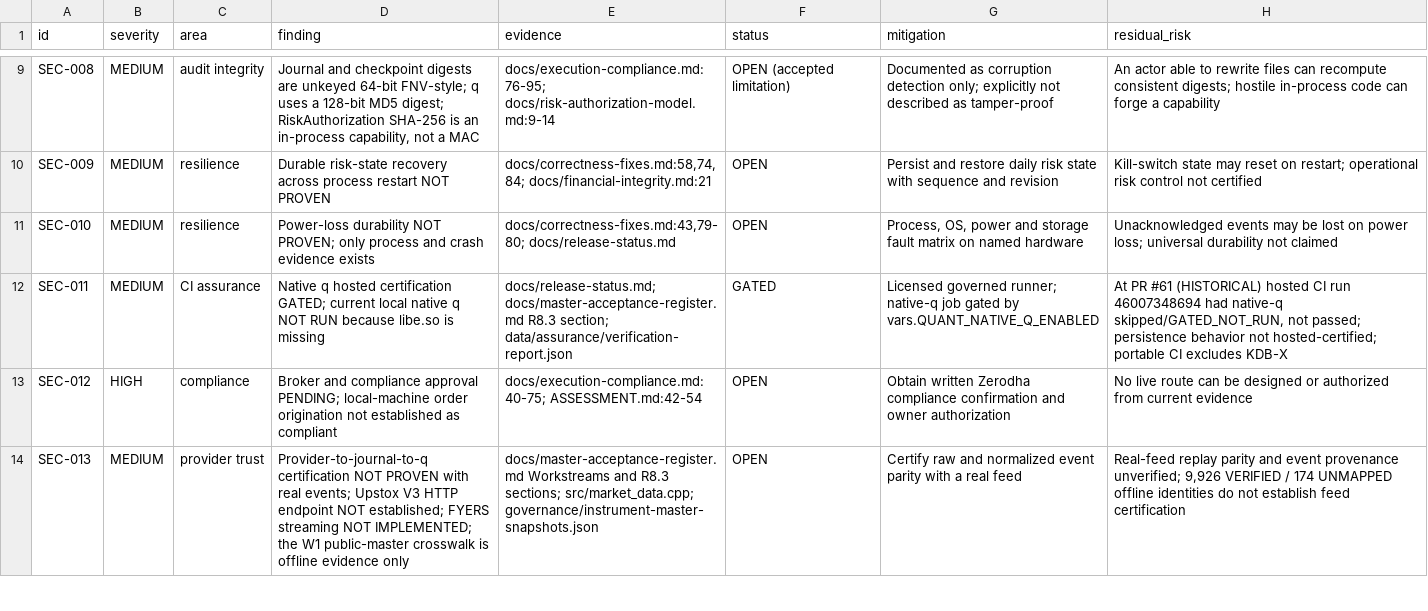
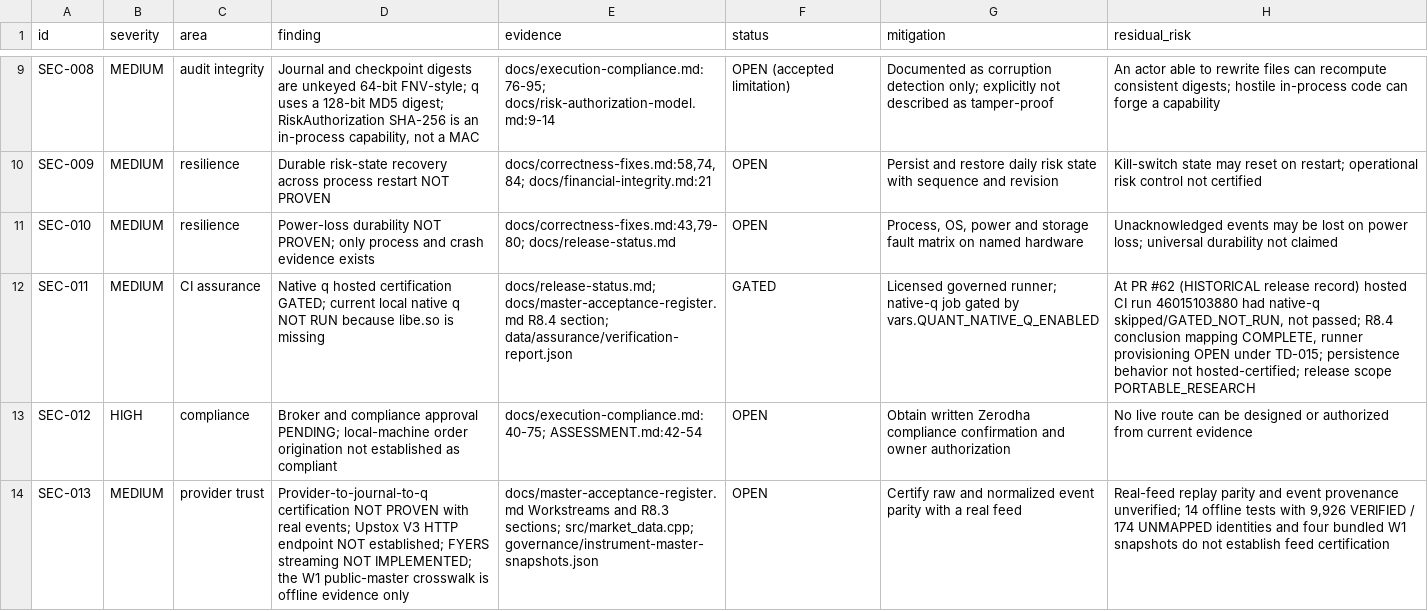
Before and after one commit to siebengestirn/quant, a CSV file: governance/security-findings.csv, drawn as a sheet; only a part is shown, gaps mark what is left out; the diff covers the shown part only; the diff names each change by its address in the sheet, - before the commit and + after, or states it on an @@ line.

```diff
--- a/governance/security-findings.csv
+++ b/governance/security-findings.csv
-E12 (evidence): docs/release-status.md; docs/master-acceptance-register.md R8.3 section; data/assurance/verification-report.json
+E12 (evidence): docs/release-status.md; docs/master-acceptance-register.md R8.4 section; data/assurance/verification-report.json
-H12 (residual_risk): At PR #61 (HISTORICAL) hosted CI run 46007348694 had native-q skipped/GATED_NOT_RUN, not passed; persistence behavior not hosted-certified; portable CI excludes KDB-X
+H12 (residual_risk): At PR #62 (HISTORICAL release record) hosted CI run 46015103880 had native-q skipped/GATED_NOT_RUN, not passed; R8.4 conclusion mapping COMPLETE, runner provisioning OPEN under TD-015; persistence behavior not hosted-certified; release scope PORTABLE_RESEARCH
-H14 (residual_risk): …provenance unverified; 9,926 VERIFIED / 174 UNMAPPED offline identities do not…
+H14 (residual_risk): …provenance unverified; 14 offline tests with 9,926 VERIFIED / 174 UNMAPPED identities and four bundled W1 snapshots do not…
```
Also changed, not shown: 3 edited cells elsewhere in this file, governance/requirements-traceability.csv, governance/research-report-registry.csv, 15 other files.
